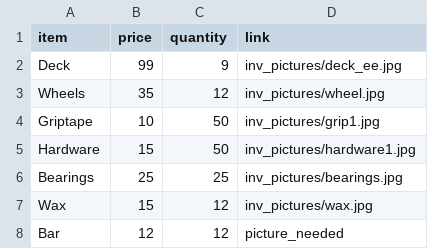
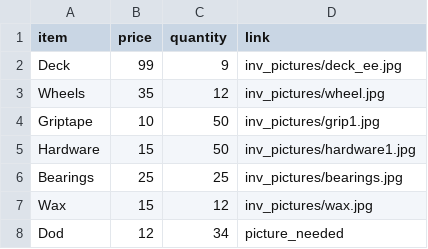
Before and after one commit to nicholas-code/skateshop_app, a CSV file: inventory.csv, drawn as a sheet.

```diff
--- a/inventory.csv
+++ b/inventory.csv
@@ -7,2 +7,2 @@ Bearings,25,25,inv_pictures/bearings.jpg
 Wax,15,12,inv_pictures/wax.jpg
-Bar,12,12,picture_needed
+Dod,12,34,picture_needed
```
Also changed, not shown: 5 other files.
